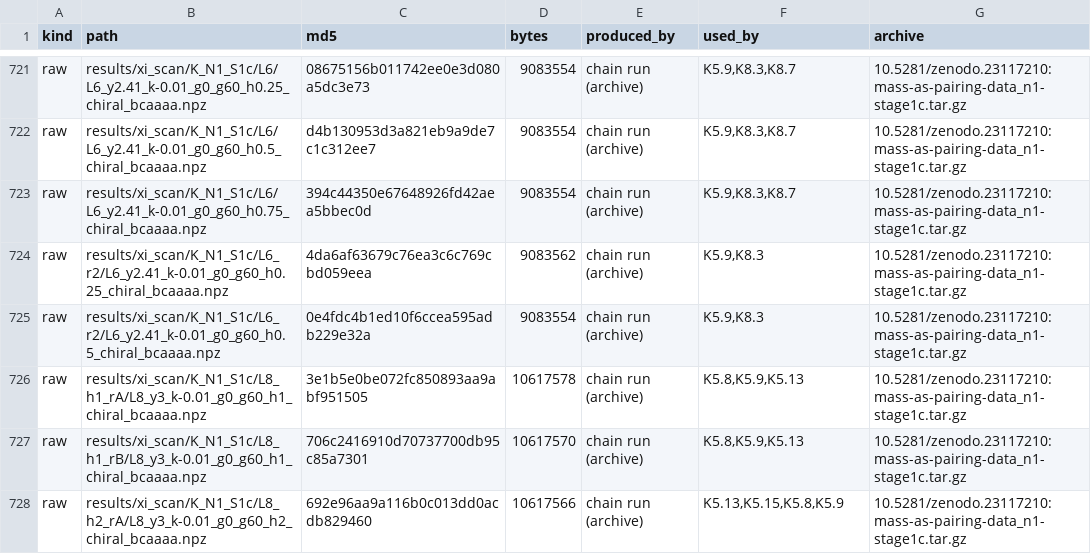
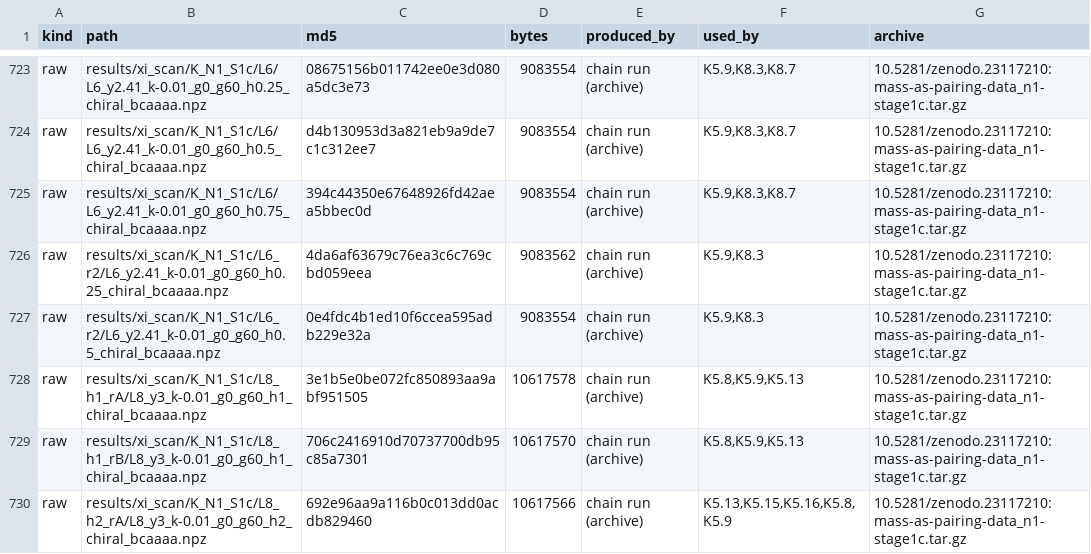
Before and after one commit to PiotrTopa/mass-as-pairing, a TSV file: data/MANIFEST.tsv, drawn as a sheet; only a part is shown, gaps mark what is left out; the diff covers the shown part only.

```diff
--- a/data/MANIFEST.tsv
+++ b/data/MANIFEST.tsv
@@ -727,2 +729,2 @@ raw	results/xi_scan/K_N1_S1c/L8_h1_rA/L8_y3_k-0.01_g0_g60_h1_chiral_bcaaaa.npz	3
 raw	results/xi_scan/K_N1_S1c/L8_h1_rB/L8_y3_k-0.01_g0_g60_h1_chiral_bcaaaa.npz	706c2416910d70737700db95c85a7301	10617570	chain run (archive)	K5.8,K5.9,K5.13	10.5281/zenodo.23117210:mass-as-pairing-data_n1-stage1c.tar.gz
-raw	results/xi_scan/K_N1_S1c/L8_h2_rA/L8_y3_k-0.01_g0_g60_h2_chiral_bcaaaa.npz	692e96aa9a116b0c013dd0acdb829460	10617566	chain run (archive)	K5.13,K5.15,K5.8,K5.9	10.5281/zenodo.23117210:mass-as-pairing-data_n1-stage1c.tar.gz
+raw	results/xi_scan/K_N1_S1c/L8_h2_rA/L8_y3_k-0.01_g0_g60_h2_chiral_bcaaaa.npz	692e96aa9a116b0c013dd0acdb829460	10617566	chain run (archive)	K5.13,K5.15,K5.16,K5.8,K5.9	10.5281/zenodo.23117210:mass-as-pairing-data_n1-stage1c.tar.gz
```
Also changed, not shown: 2 added rows and 15 edited cells elsewhere in this file, 10 other files.
